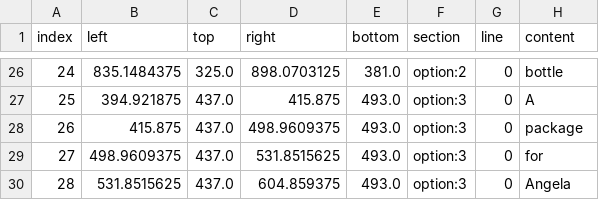
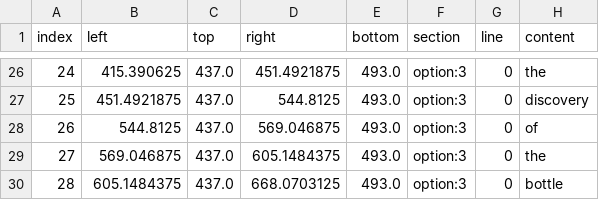
Before and after one commit to saeub/eyetracking-workshop, a CSV file: experiment/eidon/stimuli/paragraph0_1.question.word.csv, drawn as a sheet; only a part is shown, gaps mark what is left out; the diff covers the shown part only.

```diff
--- a/experiment/eidon/stimuli/paragraph0_1.question.word.csv
+++ b/experiment/eidon/stimuli/paragraph0_1.question.word.csv
@@ -26,5 +26,5 @@ index,left,top,right,bottom,section,line,content
-24,835.1484375,325.0,898.0703125,381.0,option:2,0,bottle
-25,394.921875,437.0,415.875,493.0,option:3,0,A
-26,415.875,437.0,498.9609375,493.0,option:3,0,package
-27,498.9609375,437.0,531.8515625,493.0,option:3,0,for
-28,531.8515625,437.0,604.859375,493.0,option:3,0,Angela
+24,415.390625,437.0,451.4921875,493.0,option:3,0,the
+25,451.4921875,437.0,544.8125,493.0,option:3,0,discovery
+26,544.8125,437.0,569.046875,493.0,option:3,0,of
+27,569.046875,437.0,605.1484375,493.0,option:3,0,the
+28,605.1484375,437.0,668.0703125,493.0,option:3,0,bottle
```
Also changed, not shown: 64 edited cells elsewhere in this file, experiment/eidon/stimuli/paragraph0_0.question.char.csv, experiment/eidon/stimuli/paragraph0_0.question.word.csv, 17 other files.
